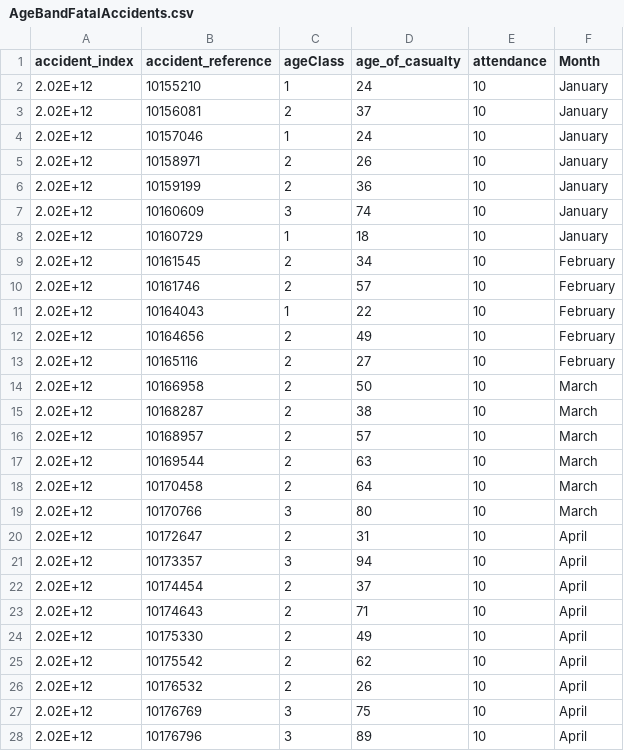
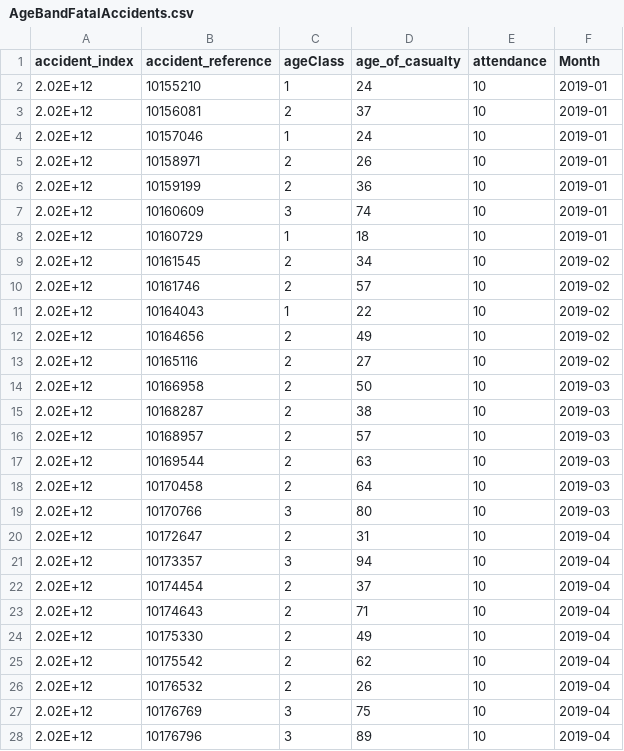
Before and after one commit to ChristinaPDS/litvis, a CSV file: AgeBandFatalAccidents.csv, drawn as a sheet; only a part is shown; the diff covers the shown part only.

Commit message:
Update AgeBandFatalAccidents.csv

```diff
--- a/AgeBandFatalAccidents.csv
+++ b/AgeBandFatalAccidents.csv
@@ -1,28 +1,28 @@
 accident_index,accident_reference,ageClass ,age_of_casualty,attendance,Month
-2.02E+12,10155210,1,24,10,January
-2.02E+12,10156081,2,37,10,January
-2.02E+12,10157046,1,24,10,January
-2.02E+12,10158971,2,26,10,January
-2.02E+12,10159199,2,36,10,January
-2.02E+12,10160609,3,74,10,January
-2.02E+12,10160729,1,18,10,January
-2.02E+12,10161545,2,34,10,February
-2.02E+12,10161746,2,57,10,February
-2.02E+12,10164043,1,22,10,February
-2.02E+12,10164656,2,49,10,February
-2.02E+12,10165116,2,27,10,February
-2.02E+12,10166958,2,50,10,March
-2.02E+12,10168287,2,38,10,March
-2.02E+12,10168957,2,57,10,March
-2.02E+12,10169544,2,63,10,March
-2.02E+12,10170458,2,64,10,March
-2.02E+12,10170766,3,80,10,March
-2.02E+12,10172647,2,31,10,April
-2.02E+12,10173357,3,94,10,April
-2.02E+12,10174454,2,37,10,April
-2.02E+12,10174643,2,71,10,April
-2.02E+12,10175330,2,49,10,April
-2.02E+12,10175542,2,62,10,April
-2.02E+12,10176532,2,26,10,April
-2.02E+12,10176769,3,75,10,April
-2.02E+12,10176796,3,89,10,April
+2.02E+12,10155210,1,24,10,2019-01
+2.02E+12,10156081,2,37,10,2019-01
+2.02E+12,10157046,1,24,10,2019-01
+2.02E+12,10158971,2,26,10,2019-01
+2.02E+12,10159199,2,36,10,2019-01
+2.02E+12,10160609,3,74,10,2019-01
+2.02E+12,10160729,1,18,10,2019-01
+2.02E+12,10161545,2,34,10,2019-02
+2.02E+12,10161746,2,57,10,2019-02
+2.02E+12,10164043,1,22,10,2019-02
+2.02E+12,10164656,2,49,10,2019-02
+2.02E+12,10165116,2,27,10,2019-02
+2.02E+12,10166958,2,50,10,2019-03
+2.02E+12,10168287,2,38,10,2019-03
+2.02E+12,10168957,2,57,10,2019-03
+2.02E+12,10169544,2,63,10,2019-03
+2.02E+12,10170458,2,64,10,2019-03
+2.02E+12,10170766,3,80,10,2019-03
+2.02E+12,10172647,2,31,10,2019-04
+2.02E+12,10173357,3,94,10,2019-04
+2.02E+12,10174454,2,37,10,2019-04
+2.02E+12,10174643,2,71,10,2019-04
+2.02E+12,10175330,2,49,10,2019-04
+2.02E+12,10175542,2,62,10,2019-04
+2.02E+12,10176532,2,26,10,2019-04
+2.02E+12,10176769,3,75,10,2019-04
+2.02E+12,10176796,3,89,10,2019-04
```
Also changed, not shown: 7 edited cells elsewhere in this file.
